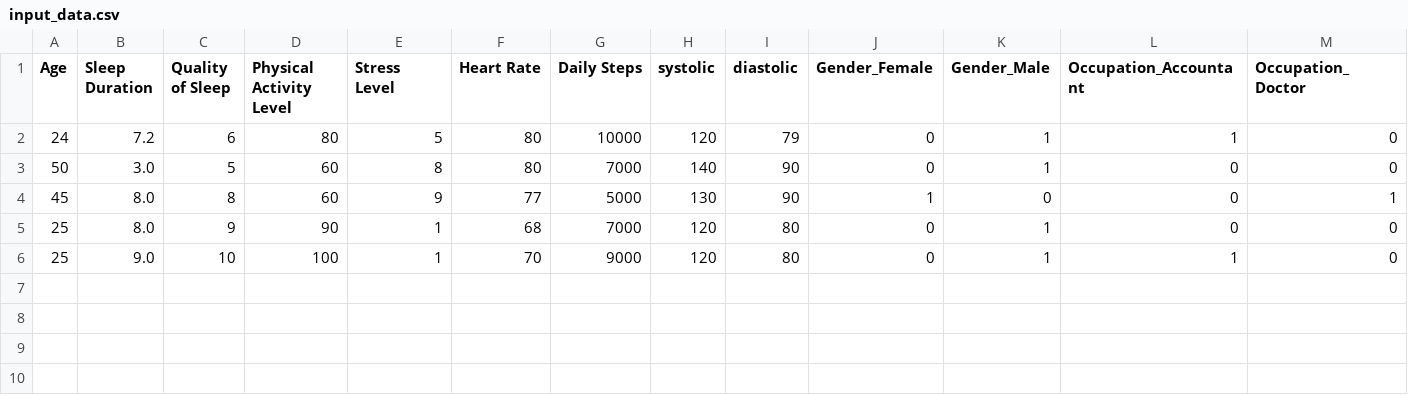
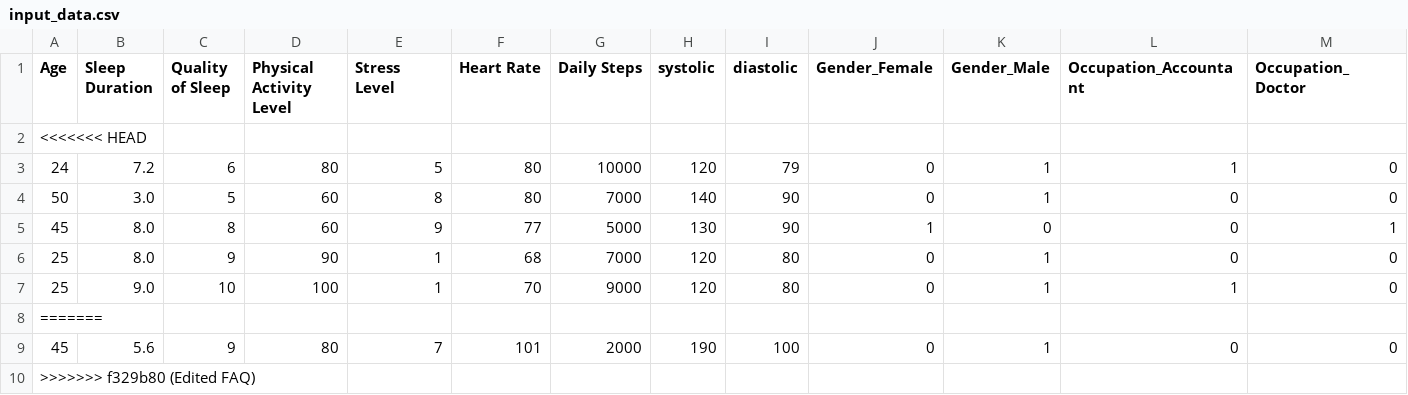
Before and after one commit to sWeeks99/Project-4, a CSV file: Final_Data/Resources/input_data.csv, drawn as a sheet; only a part is shown; rows hold the shown columns only; the diff names each change by its address in the sheet, - before the commit and + after, or states it on an @@ line.

```diff
--- a/Final_Data/Resources/input_data.csv
+++ b/Final_Data/Resources/input_data.csv
+row 2: <<<<<<< HEAD
+row 8: =======
+row 9: 45 | 5.6 | 9 | 80 | 7 | 101 | 2000 | 190 | 100 | 0 | 1 | 0 | 0
+row 10: >>>>>>> f329b80 (Edited FAQ)
```
Also changed, not shown: 1 other file.
